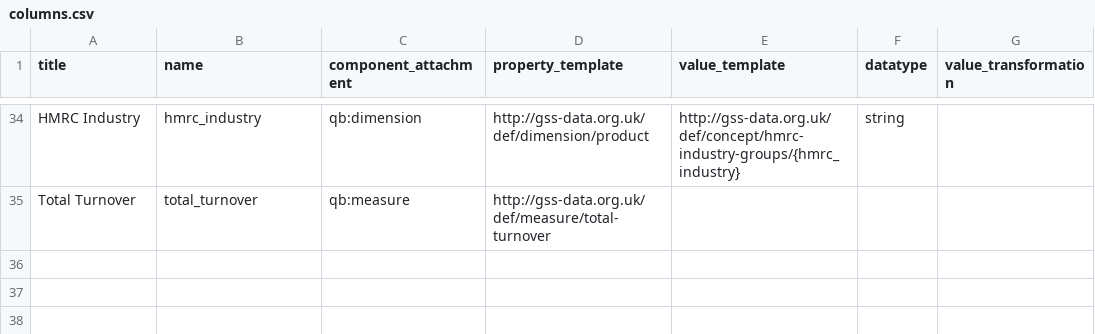
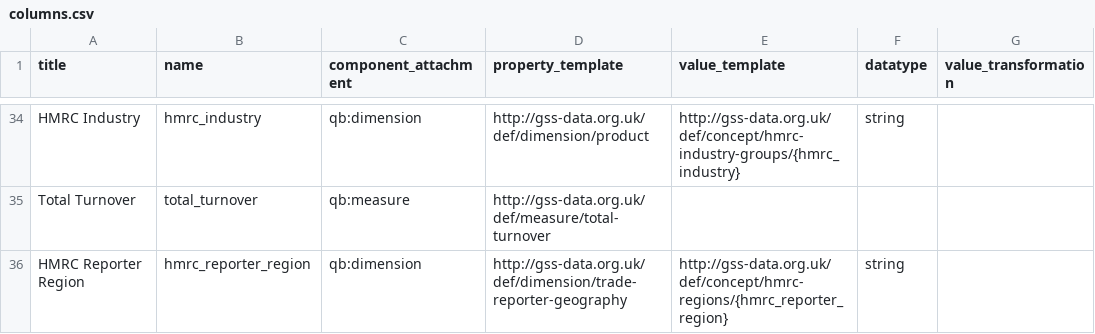
Before and after one commit to Swirrl/table2qb, a CSV file: resources/columns.csv, drawn as a sheet; only a part is shown, gaps mark what is left out.

Commit message:
Configure HMRC regions

```diff
--- a/resources/columns.csv
+++ b/resources/columns.csv
@@ -35 +35,2 @@ HMRC Industry,hmrc_industry,qb:dimension,http://gss-data.org.uk/def/dimension/pr
 Total Turnover,total_turnover,qb:measure,http://gss-data.org.uk/def/measure/total-turnover,,,
+HMRC Reporter Region,hmrc_reporter_region,qb:dimension,http://gss-data.org.uk/def/dimension/trade-reporter-geography,http://gss-data.org.uk/def/concept/hmrc-regions/{hmrc_reporter_region},string,
```
